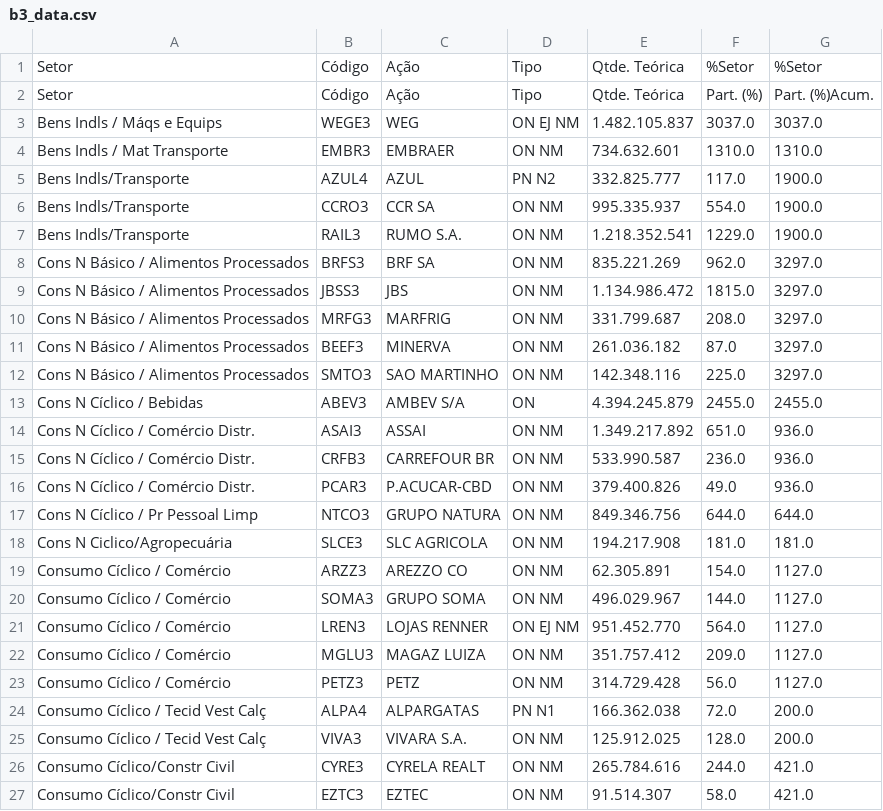
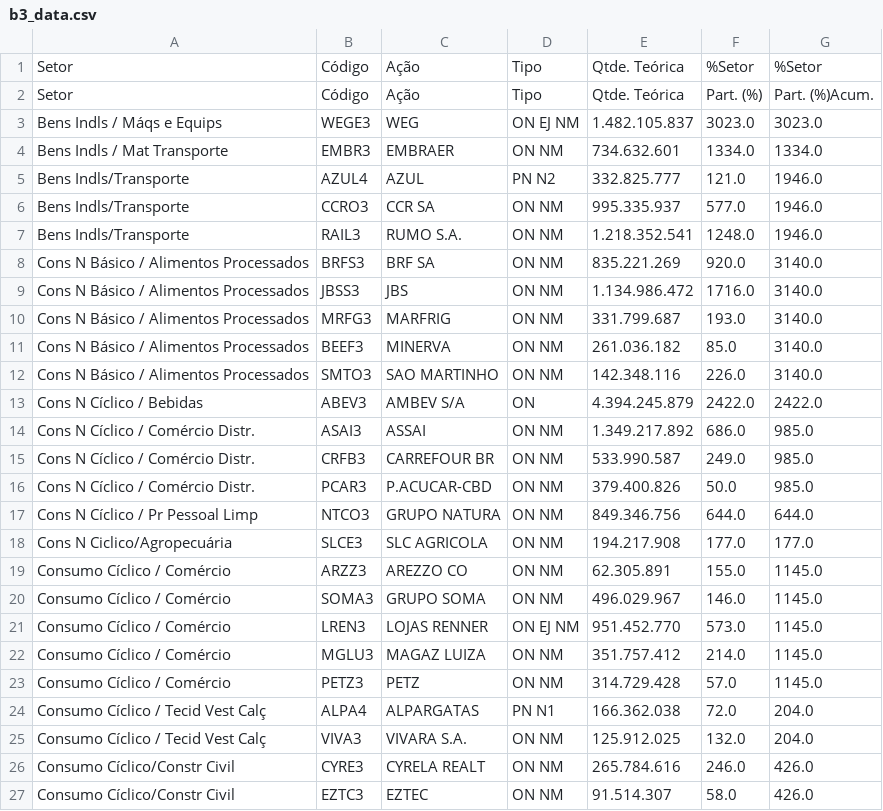
Before and after one commit to SamuelPerroni/Tech-Challenge-2, a CSV file: output_file/b3_data.csv, drawn as a sheet; only a part is shown; the diff covers the shown part only.

```diff
--- a/output_file/b3_data.csv
+++ b/output_file/b3_data.csv
@@ -2,26 +2,26 @@ Setor,Código,Ação,Tipo,Qtde. Teórica,%Setor,%Setor
 Setor,Código,Ação,Tipo,Qtde. Teórica,Part. (%),Part. (%)Acum.
-Bens Indls / Máqs e Equips,WEGE3,WEG,ON EJ NM,1.482.105.837,3037.0,3037.0
-Bens Indls / Mat Transporte,EMBR3,EMBRAER,ON NM,734.632.601,1310.0,1310.0
-Bens Indls/Transporte,AZUL4,AZUL,PN N2,332.825.777,117.0,1900.0
-Bens Indls/Transporte,CCRO3,CCR SA,ON NM,995.335.937,554.0,1900.0
-Bens Indls/Transporte,RAIL3,RUMO S.A.,ON NM,1.218.352.541,1229.0,1900.0
-Cons N Básico / Alimentos Processados,BRFS3,BRF SA,ON NM,835.221.269,962.0,3297.0
-Cons N Básico / Alimentos Processados,JBSS3,JBS,ON NM,1.134.986.472,1815.0,3297.0
-Cons N Básico / Alimentos Processados,MRFG3,MARFRIG,ON NM,331.799.687,208.0,3297.0
-Cons N Básico / Alimentos Processados,BEEF3,MINERVA,ON NM,261.036.182,87.0,3297.0
-Cons N Básico / Alimentos Processados,SMTO3,SAO MARTINHO,ON NM,142.348.116,225.0,3297.0
-Cons N Cíclico / Bebidas,ABEV3,AMBEV S/A,ON,4.394.245.879,2455.0,2455.0
-Cons N Cíclico / Comércio Distr.,ASAI3,ASSAI,ON NM,1.349.217.892,651.0,936.0
-Cons N Cíclico / Comércio Distr.,CRFB3,CARREFOUR BR,ON NM,533.990.587,236.0,936.0
-Cons N Cíclico / Comércio Distr.,PCAR3,P.ACUCAR-CBD,ON NM,379.400.826,49.0,936.0
+Bens Indls / Máqs e Equips,WEGE3,WEG,ON EJ NM,1.482.105.837,3023.0,3023.0
+Bens Indls / Mat Transporte,EMBR3,EMBRAER,ON NM,734.632.601,1334.0,1334.0
+Bens Indls/Transporte,AZUL4,AZUL,PN N2,332.825.777,121.0,1946.0
+Bens Indls/Transporte,CCRO3,CCR SA,ON NM,995.335.937,577.0,1946.0
+Bens Indls/Transporte,RAIL3,RUMO S.A.,ON NM,1.218.352.541,1248.0,1946.0
+Cons N Básico / Alimentos Processados,BRFS3,BRF SA,ON NM,835.221.269,920.0,3140.0
+Cons N Básico / Alimentos Processados,JBSS3,JBS,ON NM,1.134.986.472,1716.0,3140.0
+Cons N Básico / Alimentos Processados,MRFG3,MARFRIG,ON NM,331.799.687,193.0,3140.0
+Cons N Básico / Alimentos Processados,BEEF3,MINERVA,ON NM,261.036.182,85.0,3140.0
+Cons N Básico / Alimentos Processados,SMTO3,SAO MARTINHO,ON NM,142.348.116,226.0,3140.0
+Cons N Cíclico / Bebidas,ABEV3,AMBEV S/A,ON,4.394.245.879,2422.0,2422.0
+Cons N Cíclico / Comércio Distr.,ASAI3,ASSAI,ON NM,1.349.217.892,686.0,985.0
+Cons N Cíclico / Comércio Distr.,CRFB3,CARREFOUR BR,ON NM,533.990.587,249.0,985.0
+Cons N Cíclico / Comércio Distr.,PCAR3,P.ACUCAR-CBD,ON NM,379.400.826,50.0,985.0
 Cons N Cíclico / Pr Pessoal Limp,NTCO3,GRUPO NATURA,ON NM,849.346.756,644.0,644.0
-Cons N Ciclico/Agropecuária,SLCE3,SLC AGRICOLA,ON NM,194.217.908,181.0,181.0
-Consumo Cíclico / Comércio,ARZZ3,AREZZO CO,ON NM,62.305.891,154.0,1127.0
-Consumo Cíclico / Comércio,SOMA3,GRUPO SOMA,ON NM,496.029.967,144.0,1127.0
-Consumo Cíclico / Comércio,LREN3,LOJAS RENNER,ON EJ NM,951.452.770,564.0,1127.0
-Consumo Cíclico / Comércio,MGLU3,MAGAZ LUIZA,ON NM,351.757.412,209.0,1127.0
-Consumo Cíclico / Comércio,PETZ3,PETZ,ON NM,314.729.428,56.0,1127.0
-Consumo Cíclico / Tecid Vest Calç,ALPA4,ALPARGATAS,PN N1,166.362.038,72.0,200.0
-Consumo Cíclico / Tecid Vest Calç,VIVA3,VIVARA S.A.,ON NM,125.912.025,128.0,200.0
-Consumo Cíclico/Constr Civil,CYRE3,CYRELA REALT,ON NM,265.784.616,244.0,421.0
-Consumo Cíclico/Constr Civil,EZTC3,EZTEC,ON NM,91.514.307,58.0,421.0
+Cons N Ciclico/Agropecuária,SLCE3,SLC AGRICOLA,ON NM,194.217.908,177.0,177.0
+Consumo Cíclico / Comércio,ARZZ3,AREZZO CO,ON NM,62.305.891,155.0,1145.0
+Consumo Cíclico / Comércio,SOMA3,GRUPO SOMA,ON NM,496.029.967,146.0,1145.0
+Consumo Cíclico / Comércio,LREN3,LOJAS RENNER,ON EJ NM,951.452.770,573.0,1145.0
+Consumo Cíclico / Comércio,MGLU3,MAGAZ LUIZA,ON NM,351.757.412,214.0,1145.0
+Consumo Cíclico / Comércio,PETZ3,PETZ,ON NM,314.729.428,57.0,1145.0
+Consumo Cíclico / Tecid Vest Calç,ALPA4,ALPARGATAS,PN N1,166.362.038,72.0,204.0
+Consumo Cíclico / Tecid Vest Calç,VIVA3,VIVARA S.A.,ON NM,125.912.025,132.0,204.0
+Consumo Cíclico/Constr Civil,CYRE3,CYRELA REALT,ON NM,265.784.616,246.0,426.0
+Consumo Cíclico/Constr Civil,EZTC3,EZTEC,ON NM,91.514.307,58.0,426.0
```
Also changed, not shown: 121 edited cells elsewhere in this file, 7 other files.
